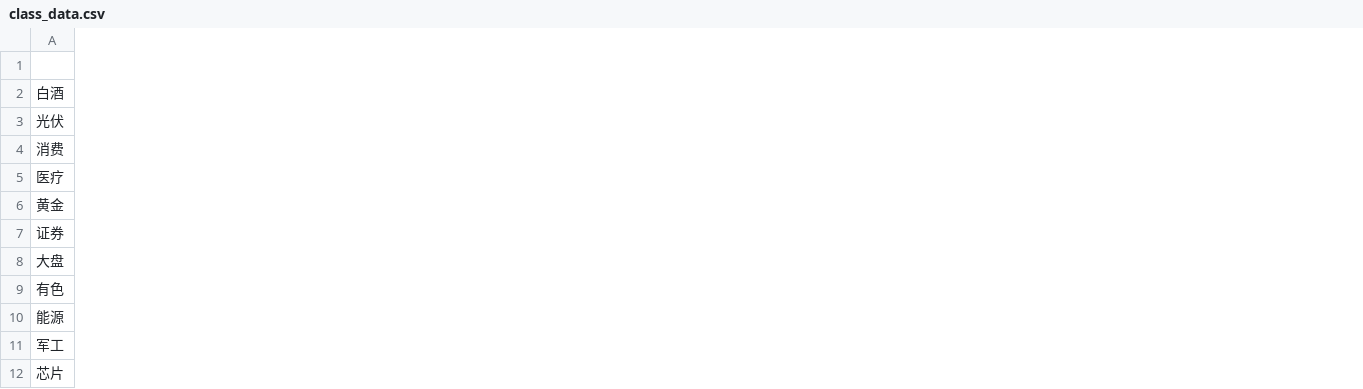
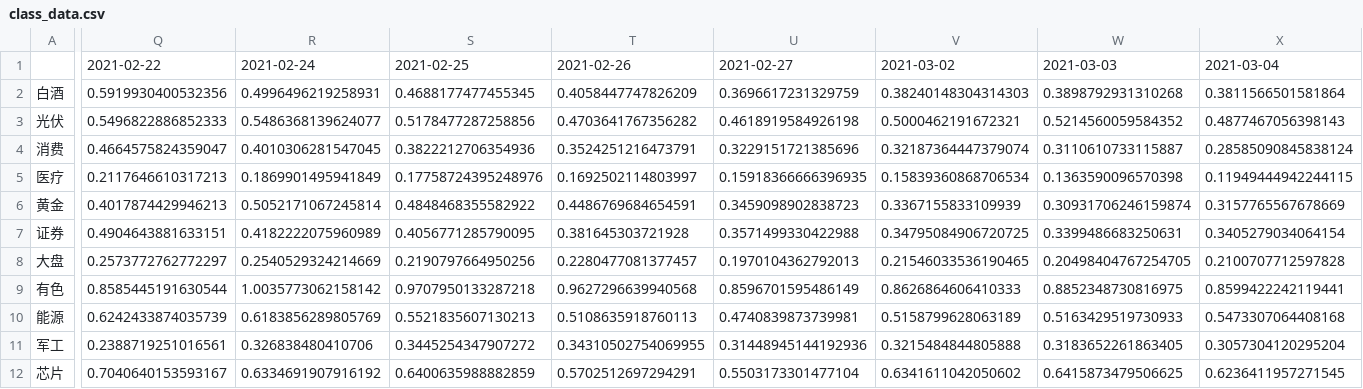
Before and after one commit to jimhoprogramming/shanghai_index, a CSV file: data/class_data.csv, drawn as a sheet; only a part is shown, gaps mark what is left out; the diff covers the shown part only; the diff names each change by its address in the sheet, - before the commit and + after, or states it on an @@ line.

```diff
--- a/data/class_data.csv
+++ b/data/class_data.csv
+column Q, rows 1-12: 2021-02-22 | 0.5919930400532356 | 0.5496822886852333 | 0.4664575824359047 | 0.2117646610317213 | 0.4017874429946213 | 0.4904643881633151 | 0.2573772762772297 | 0.8585445191630544 | 0.6242433874035739 | 0.2388719251016561 | 0.7040640153593167
+column R, rows 1-12: 2021-02-24 | 0.4996496219258931 | 0.5486368139624077 | 0.4010306281547045 | 0.1869901495941849 | 0.5052171067245814 | 0.4182222075960989 | 0.2540529324214669 | 1.0035773062158142 | 0.6183856289805769 | 0.326838480410706 | 0.6334691907916192
+column S, rows 1-12: 2021-02-25 | 0.4688177477455345 | 0.5178477287258856 | 0.3822212706354936 | 0.17758724395248976 | 0.4848468355582922 | 0.4056771285790095 | 0.2190797664950256 | 0.9707950133287218 | 0.5521835607130213 | 0.3445254347907272 | 0.6400635988882859
+column T, rows 1-12: 2021-02-26 | 0.4058447747826209 | 0.4703641767356282 | 0.3524251216473791 | 0.1692502114803997 | 0.4486769684654591 | 0.381645303721928 | 0.2280477081377457 | 0.9627296639940568 | 0.5108635918760113 | 0.34310502754069955 | 0.5702512697294291
+column U, rows 1-12: 2021-02-27 | 0.3696617231329759 | 0.4618919584926198 | 0.3229151721385696 | 0.15918366666396935 | 0.3459098902838723 | 0.3571499330422988 | 0.1970104362792013 | 0.8596701595486149 | 0.4740839873739981 | 0.31448945144192936 | 0.5503173301477104
+column V, rows 1-12: 2021-03-02 | 0.38240148304314303 | 0.5000462191672321 | 0.32187364447379074 | 0.15839360868706534 | 0.3367155833109939 | 0.34795084906720725 | 0.21546033536190465 | 0.8626864606410333 | 0.5158799628063189 | 0.3215484844805888 | 0.6341611042050602
+column W, rows 1-12: 2021-03-03 | 0.3898792931310268 | 0.5214560059584352 | 0.3110610733115887 | 0.1363590096570398 | 0.30931706246159874 | 0.3399486683250631 | 0.20498404767254705 | 0.8852348730816975 | 0.5163429519730933 | 0.3183652261863405 | 0.6415873479506625
+column X, rows 1-12: 2021-03-04 | 0.3811566501581864 | 0.4877467056398143 | 0.28585090845838124 | 0.11949444942244115 | 0.3157765567678669 | 0.3405279034064154 | 0.2100707712597828 | 0.8599422242119441 | 0.5473307064408168 | 0.3057304120295204 | 0.6236411957271545
```
Also changed, not shown: 8 added columns and 2 edited cells elsewhere in this file, data/store_digital.csv, 2 other files.
